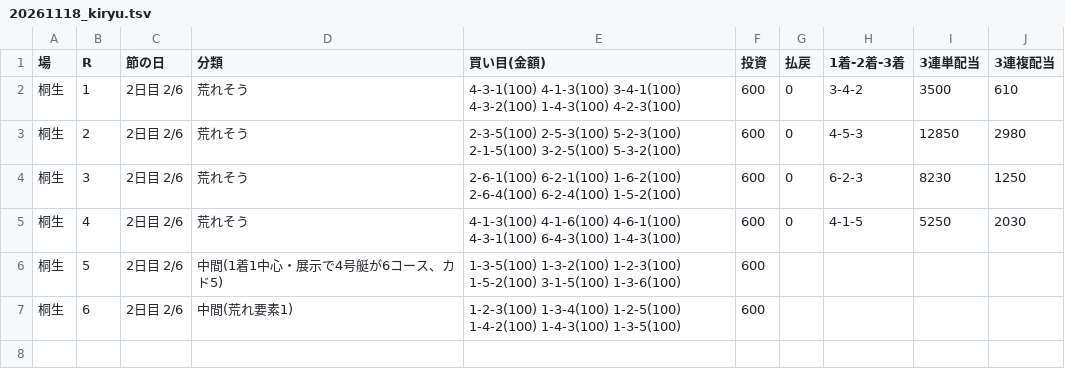
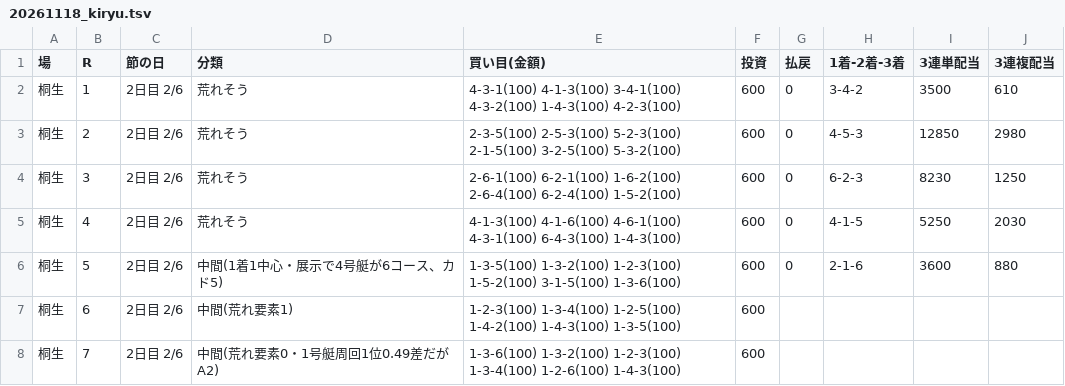
Before and after one commit to 777peipeipei-cmd/777reposi, a TSV file: notes/picks/20261118_kiryu.tsv, drawn as a sheet.

```diff
--- a/notes/picks/20261118_kiryu.tsv
+++ b/notes/picks/20261118_kiryu.tsv
@@ -5,3 +5,4 @@
 桐生	4	2日目 2/6	荒れそう	4-1-3(100) 4-1-6(100) 4-6-1(100) 4-3-1(100) 6-4-3(100) 1-4-3(100)	600	0	4-1-5	5250	2030
-桐生	5	2日目 2/6	中間(1着1中心・展示で4号艇が6コース、カド5)	1-3-5(100) 1-3-2(100) 1-2-3(100) 1-5-2(100) 3-1-5(100) 1-3-6(100)	600				
+桐生	5	2日目 2/6	中間(1着1中心・展示で4号艇が6コース、カド5)	1-3-5(100) 1-3-2(100) 1-2-3(100) 1-5-2(100) 3-1-5(100) 1-3-6(100)	600	0	2-1-6	3600	880
 桐生	6	2日目 2/6	中間(荒れ要素1)	1-2-3(100) 1-3-4(100) 1-2-5(100) 1-4-2(100) 1-4-3(100) 1-3-5(100)	600				
+桐生	7	2日目 2/6	中間(荒れ要素0・1号艇周回1位0.49差だがA2)	1-3-6(100) 1-3-2(100) 1-2-3(100) 1-3-4(100) 1-2-6(100) 1-4-3(100)	600				
```
